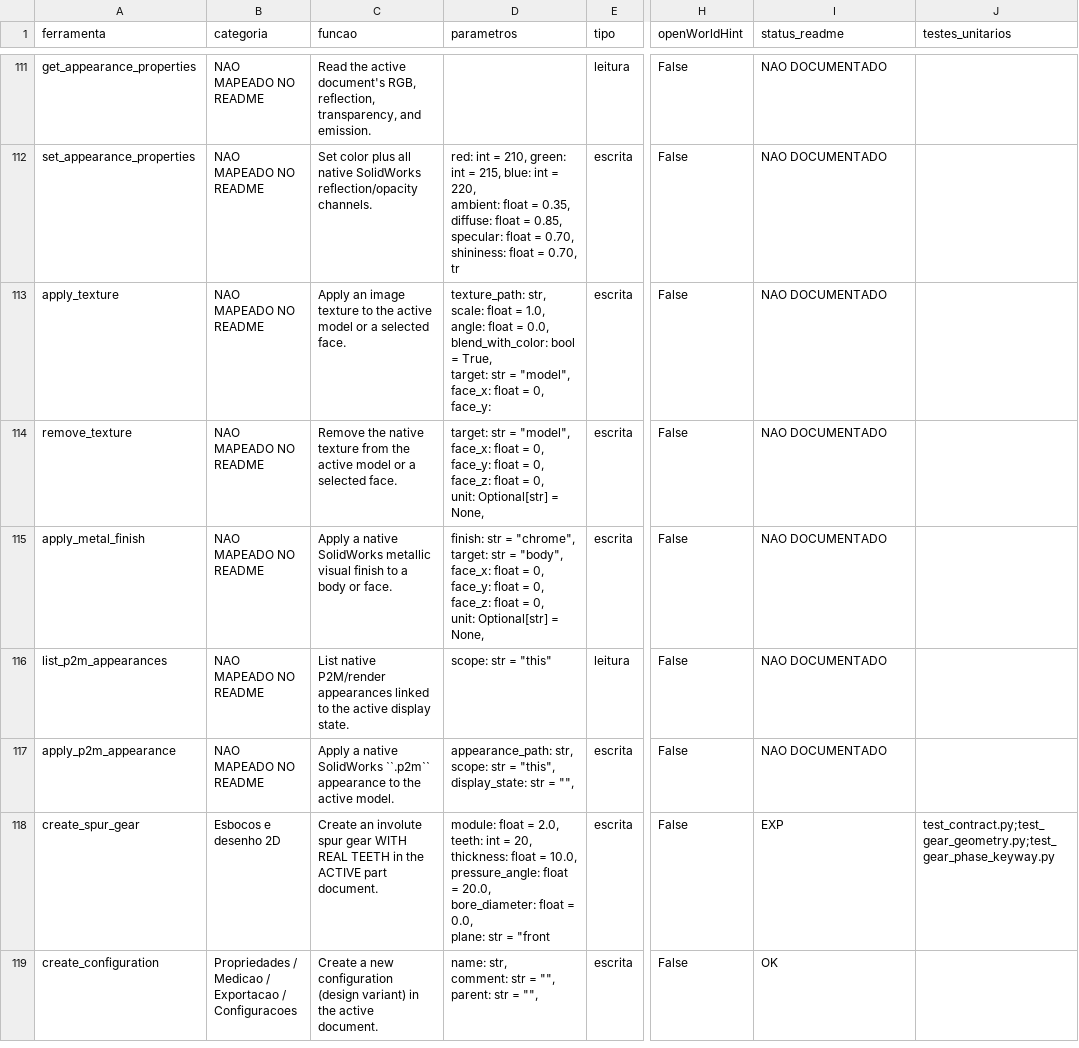
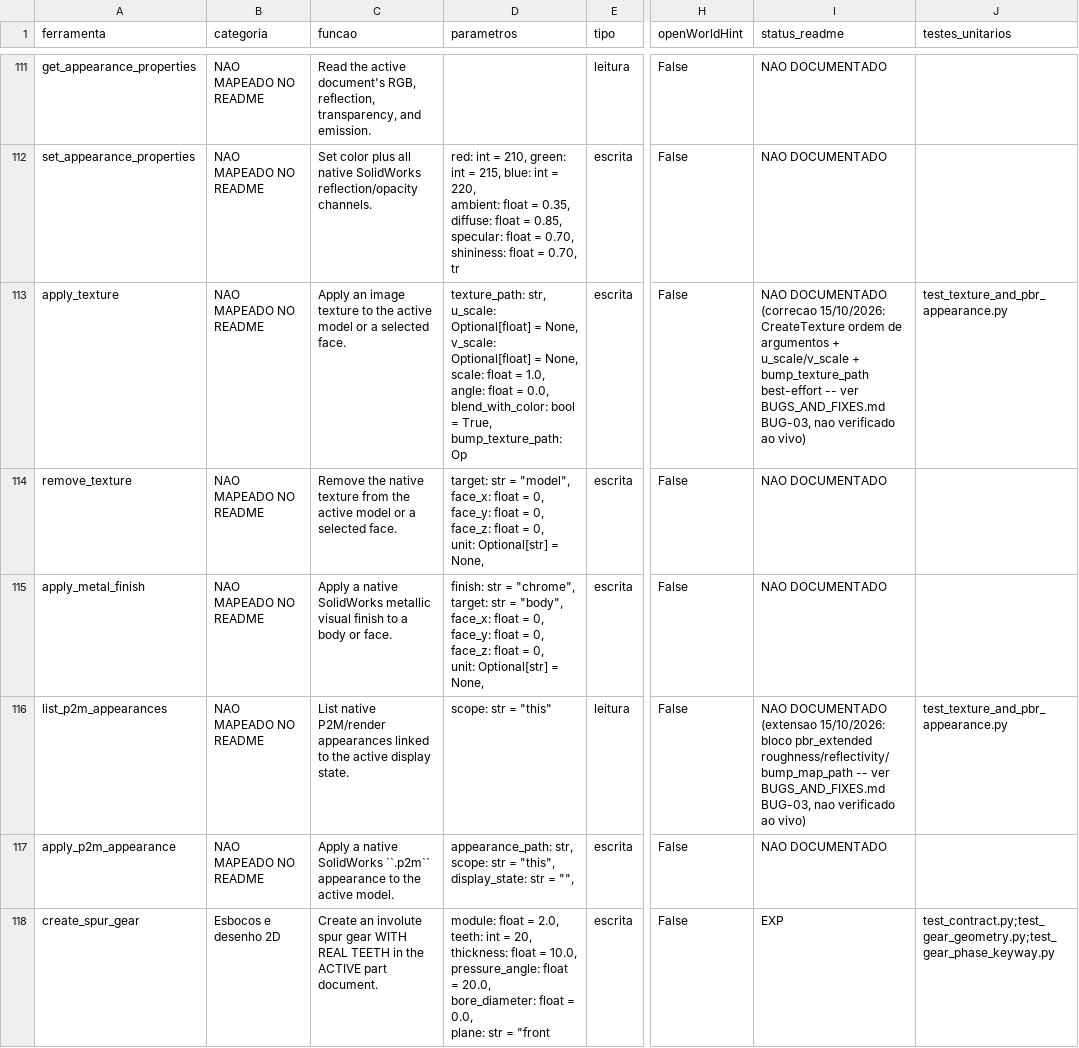
Before and after one commit to h4child/mcp-solidworks, a CSV file: TOOL_INVENTORY.csv, drawn as a sheet; only a part is shown, gaps mark what is left out; the shorter side is filled out with more unchanged rows; ↵ is a line break in a cell; the diff names each change by its address in the sheet, - before the commit and + after, or states it on an @@ line.

```diff
--- a/TOOL_INVENTORY.csv
+++ b/TOOL_INVENTORY.csv
-D113 (parametros): texture_path: str, ↵ scale: float = 1.0, ↵ angle: float = 0.0, ↵ blend_with_color: bool = True, ↵ target: str = "model", ↵ face_x: float = 0, face_y:
+D113 (parametros): texture_path: str, ↵ u_scale: Optional[float] = None, ↵ v_scale: Optional[float] = None, ↵ scale: float = 1.0, ↵ angle: float = 0.0, ↵ blend_with_color: bool = True, ↵ bump_texture_path: Op
-I113 (status_readme): NAO DOCUMENTADO
+I113 (status_readme): NAO DOCUMENTADO (correcao 15/10/2026: CreateTexture ordem de argumentos + u_scale/v_scale + bump_texture_path best-effort -- ver BUGS_AND_FIXES.md BUG-03, nao verificado ao vivo)
-J113 (testes_unitarios): (empty)
+J113 (testes_unitarios): test_texture_and_pbr_appearance.py
-I116 (status_readme): NAO DOCUMENTADO
+I116 (status_readme): NAO DOCUMENTADO (extensao 15/10/2026: bloco pbr_extended roughness/reflectivity/bump_map_path -- ver BUGS_AND_FIXES.md BUG-03, nao verificado ao vivo)
-J116 (testes_unitarios): (empty)
+J116 (testes_unitarios): test_texture_and_pbr_appearance.py
```
Also changed, not shown: 5 other files.
